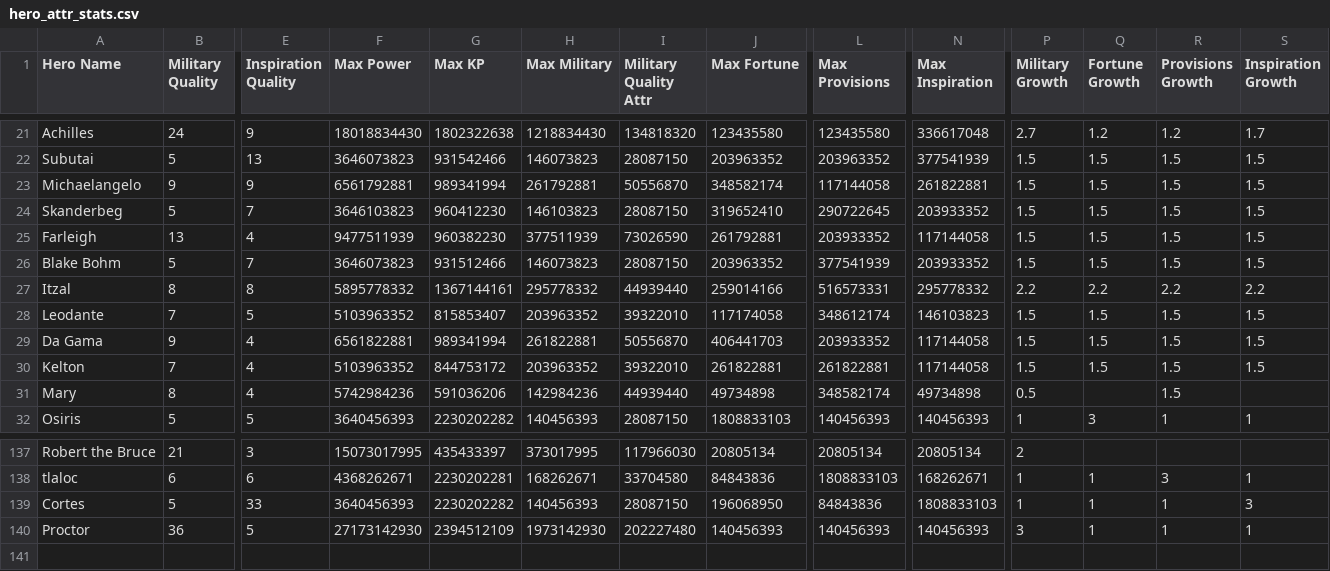
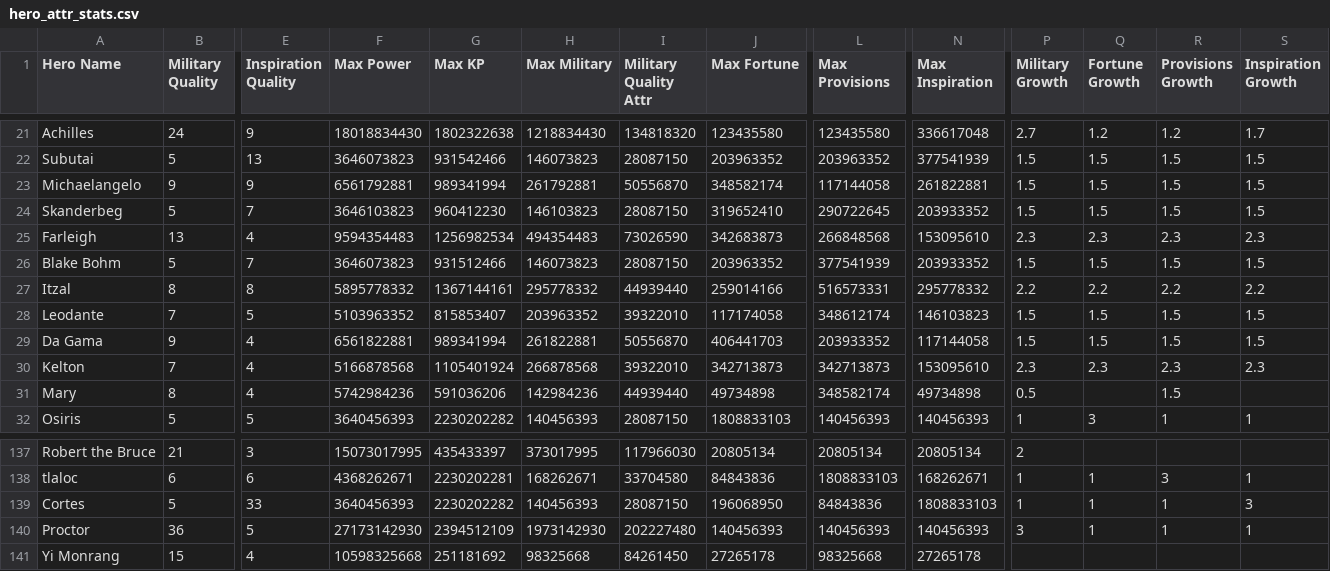
Before and after one commit to mmbutton/TDKBot, a CSV file: resources/hero_attr_stats.csv, drawn as a sheet; only a part is shown, gaps mark what is left out; rows hold the shown columns only; the diff names each change by its address in the sheet, - before the commit and + after, or states it on an @@ line.

```diff
--- a/resources/hero_attr_stats.csv
+++ b/resources/hero_attr_stats.csv
-F25 (Max Power): 9477511939
+F25 (Max Power): 9594354483
-G25 (Max KP): 960382230
+G25 (Max KP): 1256982534
-H25 (Max Military): 377511939
+H25 (Max Military): 494354483
-J25 (Max Fortune): 261792881
+J25 (Max Fortune): 342683873
-L25 (Max Provisions): 203933352
+L25 (Max Provisions): 266848568
-N25 (Max Inspiration): 117144058
+N25 (Max Inspiration): 153095610
-P25 (Military Growth): 1.5
+P25 (Military Growth): 2.3
-Q25 (Fortune Growth): 1.5
+Q25 (Fortune Growth): 2.3
-R25 (Provisions Growth): 1.5
+R25 (Provisions Growth): 2.3
-S25 (Inspiration Growth): 1.5
+S25 (Inspiration Growth): 2.3
-F30 (Max Power): 5103963352
+F30 (Max Power): 5166878568
-G30 (Max KP): 844753172
+G30 (Max KP): 1105401924
-H30 (Max Military): 203963352
+H30 (Max Military): 266878568
-J30 (Max Fortune): 261822881
+J30 (Max Fortune): 342713873
-L30 (Max Provisions): 261822881
+L30 (Max Provisions): 342713873
-N30 (Max Inspiration): 117144058
+N30 (Max Inspiration): 153095610
-P30 (Military Growth): 1.5
+P30 (Military Growth): 2.3
-Q30 (Fortune Growth): 1.5
+Q30 (Fortune Growth): 2.3
-R30 (Provisions Growth): 1.5
+R30 (Provisions Growth): 2.3
-S30 (Inspiration Growth): 1.5
+S30 (Inspiration Growth): 2.3
+row 141: Yi Monrang | 15 | 4 | 10598325668 | 251181692 | 98325668 | 84261450 | 27265178 | 98325668 | 27265178
```
Also changed, not shown: 5 other files.
